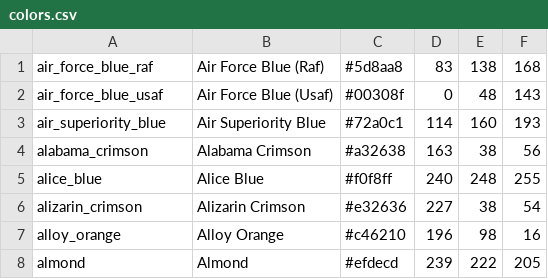
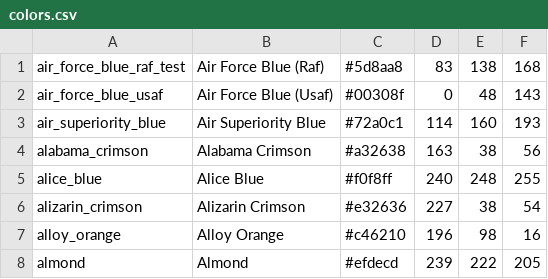
Before and after one commit to dejansukalo/PythonCode, a CSV file: colors.csv, drawn as a sheet; only a part is shown.

Commit message:
Novi branch

```diff
--- a/colors.csv
+++ b/colors.csv
@@ -1,2 +1,2 @@
-air_force_blue_raf,Air Force Blue (Raf),#5d8aa8,83,138,168
+air_force_blue_raf_test,Air Force Blue (Raf),#5d8aa8,83,138,168
 air_force_blue_usaf,Air Force Blue (Usaf),#00308f,0,48,143
```
